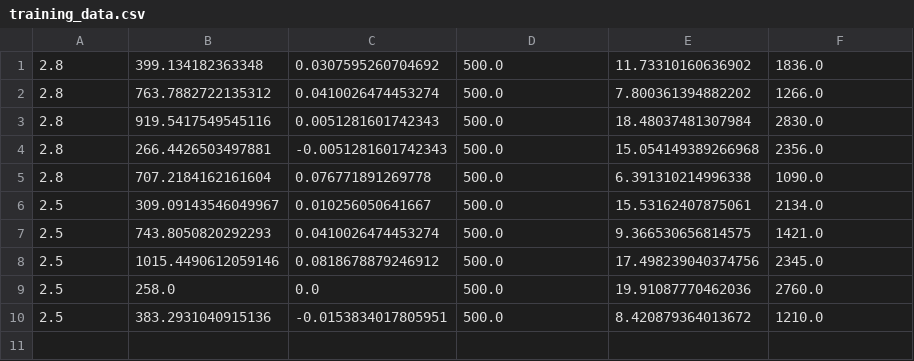
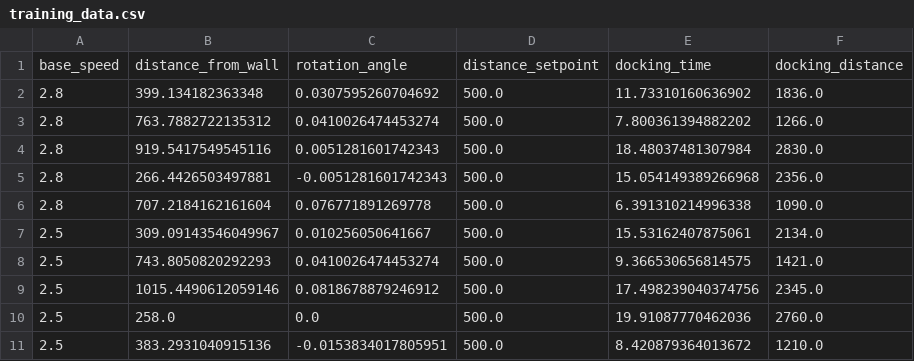
Before and after one commit to szymciem8/AGV-Autonomous-Docking, a CSV file: docking_prediction/training_data.csv, drawn as a sheet; the diff names each change by its address in the sheet, - before the commit and + after, or states it on an @@ line.

```diff
--- a/docking_prediction/training_data.csv
+++ b/docking_prediction/training_data.csv
+row 1: base_speed | distance_from_wall | rotation_angle | distance_setpoint | docking_time | docking_distance
```
Also changed, not shown: 3 other files.
